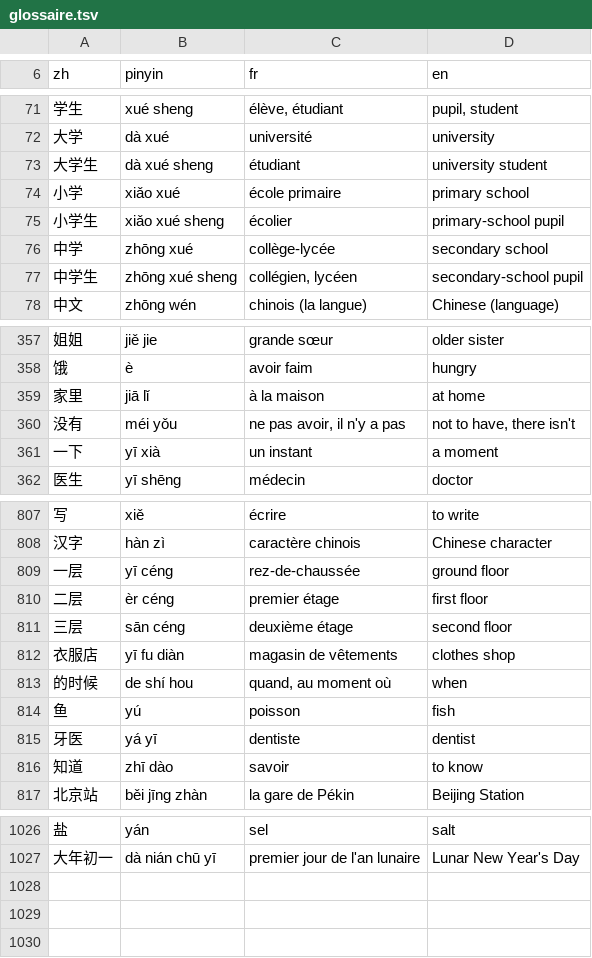
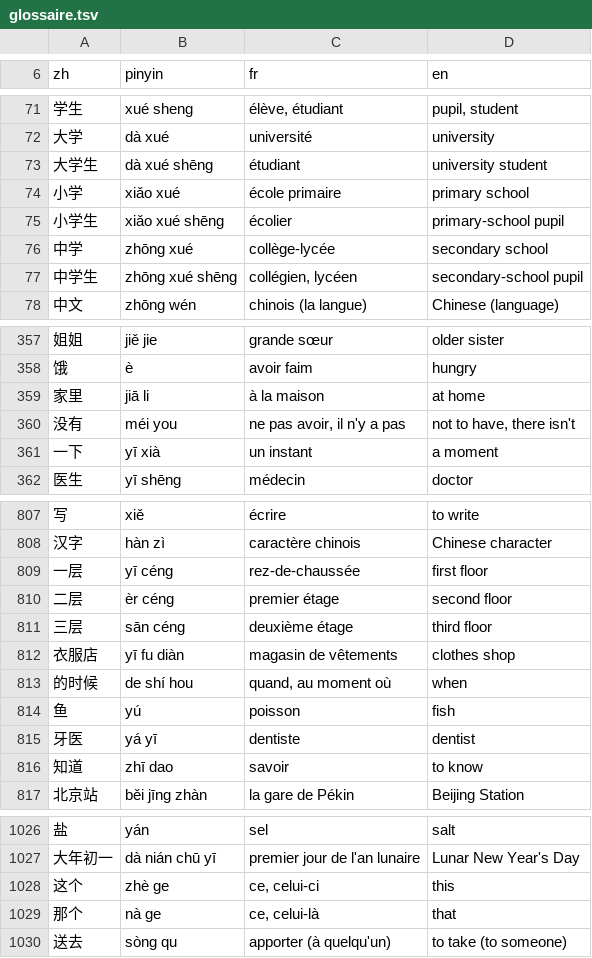
Before and after one commit to jon-gyt/zilin, a TSV file: data/sources/examens/glossaire.tsv, drawn as a sheet; only a part is shown, gaps mark what is left out; the diff covers the shown part only.

```diff
--- a/data/sources/examens/glossaire.tsv
+++ b/data/sources/examens/glossaire.tsv
@@ -72,7 +72,7 @@ zh	pinyin	fr	en
 大学	dà xué	université	university
-大学生	dà xué sheng	étudiant	university student
+大学生	dà xué shēng	étudiant	university student
 小学	xiǎo xué	école primaire	primary school
-小学生	xiǎo xué sheng	écolier	primary-school pupil
+小学生	xiǎo xué shēng	écolier	primary-school pupil
 中学	zhōng xué	collège-lycée	secondary school
-中学生	zhōng xué sheng	collégien, lycéen	secondary-school pupil
+中学生	zhōng xué shēng	collégien, lycéen	secondary-school pupil
 中文	zhōng wén	chinois (la langue)	Chinese (language)
@@ -358,4 +358,4 @@ zh	pinyin	fr	en
 饿	è	avoir faim	hungry
-家里	jiā lǐ	à la maison	at home
-没有	méi yǒu	ne pas avoir, il n'y a pas	not to have, there isn't
+家里	jiā li	à la maison	at home
+没有	méi you	ne pas avoir, il n'y a pas	not to have, there isn't
 一下	yī xià	un instant	a moment
@@ -808,5 +808,5 @@ zh	pinyin	fr	en
 汉字	hàn zì	caractère chinois	Chinese character
-一层	yī céng	rez-de-chaussée	ground floor
-二层	èr céng	premier étage	first floor
-三层	sān céng	deuxième étage	second floor
+一层	yī céng	rez-de-chaussée	first floor
+二层	èr céng	premier étage	second floor
+三层	sān céng	deuxième étage	third floor
 衣服店	yī fu diàn	magasin de vêtements	clothes shop
@@ -815,3 +815,3 @@ zh	pinyin	fr	en
 牙医	yá yī	dentiste	dentist
-知道	zhī dào	savoir	to know
+知道	zhī dao	savoir	to know
 北京站	běi jīng zhàn	la gare de Pékin	Beijing Station
@@ -1027 +1027,4 @@ zh	pinyin	fr	en
 大年初一	dà nián chū yī	premier jour de l'an lunaire	Lunar New Year's Day
+这个	zhè ge	ce, celui-ci	this
+那个	nà ge	ce, celui-là	that
+送去	sòng qu	apporter (à quelqu'un)	to take (to someone)
```
Also changed, not shown: 22 edited cells elsewhere in this file, 58 other files.
